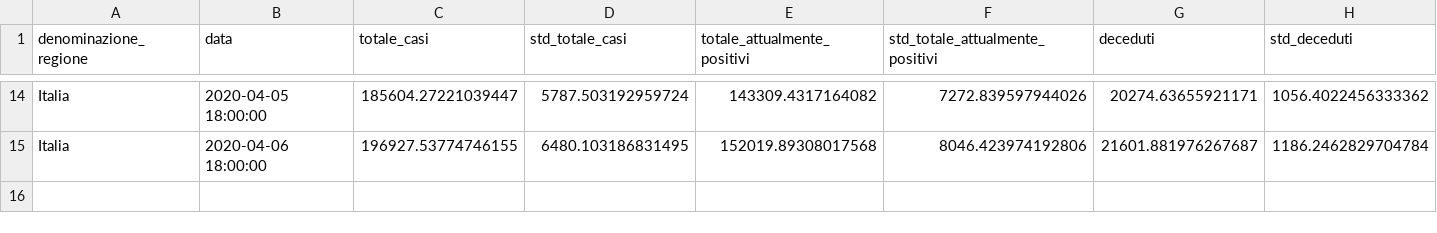
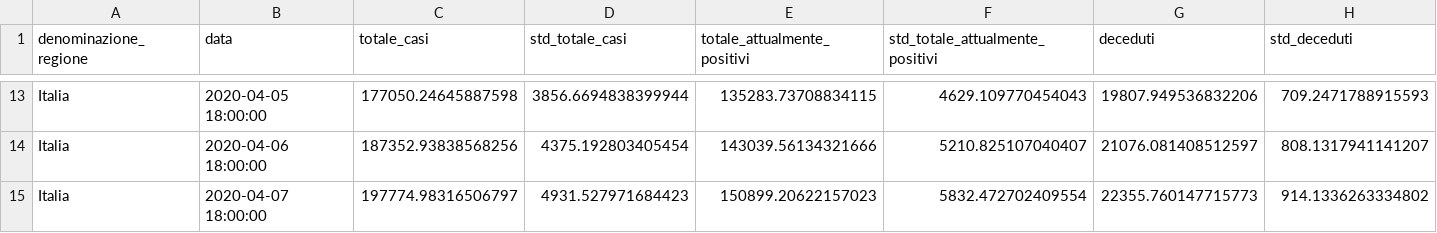
Before and after one commit to albortros/COVID-19, a CSV file: model-Gompertz/model-gompertz-national.csv, drawn as a sheet; only a part is shown, gaps mark what is left out; addresses are those after the commit; rows hold the shown columns only; the diff covers the shown part only; the diff names each change by its address in the sheet, - before the commit and + after, or states it on an @@ line.

```diff
--- a/model-Gompertz/model-gompertz-national.csv
+++ b/model-Gompertz/model-gompertz-national.csv
-C13 (totale_casi): 185604.27221039447
+C13 (totale_casi): 177050.24645887598
-D13 (std_totale_casi): 5787.503192959724
+D13 (std_totale_casi): 3856.6694838399944
-E13 (totale_attualmente_positivi): 143309.4317164082
+E13 (totale_attualmente_positivi): 135283.73708834115
-F13 (std_totale_attualmente_positivi): 7272.839597944026
+F13 (std_totale_attualmente_positivi): 4629.109770454043
-G13 (deceduti): 20274.63655921171
+G13 (deceduti): 19807.949536832206
-H13 (std_deceduti): 1056.4022456333362
+H13 (std_deceduti): 709.2471788915593
-C14 (totale_casi): 196927.53774746155
+C14 (totale_casi): 187352.93838568256
-D14 (std_totale_casi): 6480.103186831495
+D14 (std_totale_casi): 4375.192803405454
-E14 (totale_attualmente_positivi): 152019.89308017568
+E14 (totale_attualmente_positivi): 143039.56134321666
-F14 (std_totale_attualmente_positivi): 8046.423974192806
+F14 (std_totale_attualmente_positivi): 5210.825107040407
-G14 (deceduti): 21601.881976267687
+G14 (deceduti): 21076.081408512597
-H14 (std_deceduti): 1186.2462829704784
+H14 (std_deceduti): 808.1317941141207
+row 15: Italia | 2020-04-07 18:00:00 | 197774.98316506797 | 4931.527971684423 | 150899.20622157023 | 5832.472702409554 | 22355.760147715773 | 914.1336263334802
```
Also changed, not shown: 1 removed row and 92 edited cells elsewhere in this file, model-Logistic/model-logistic-national.csv, 1 other file.
